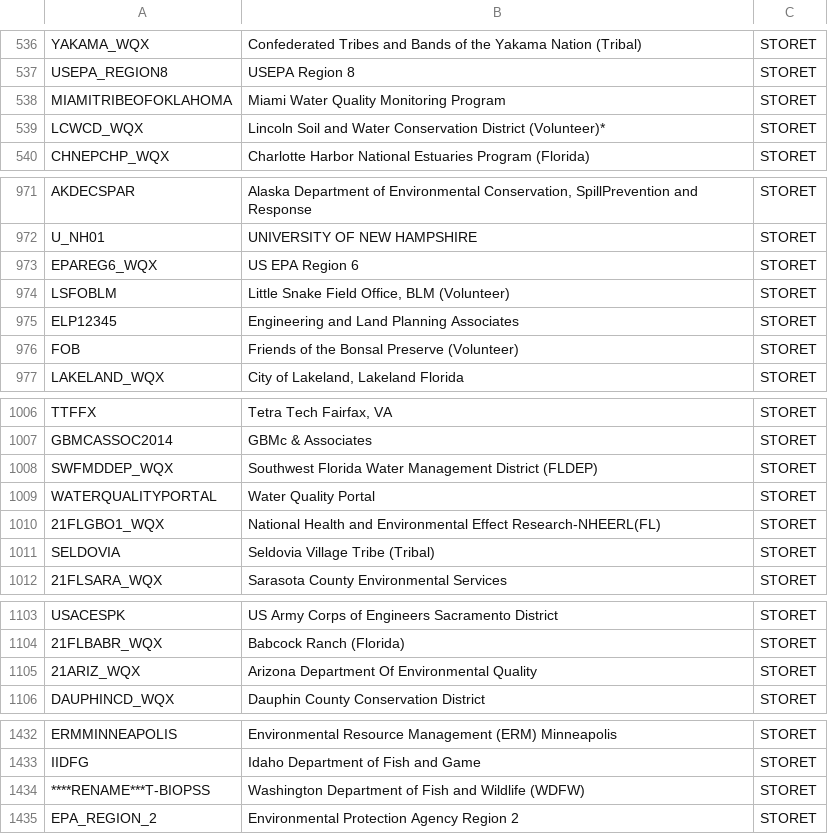
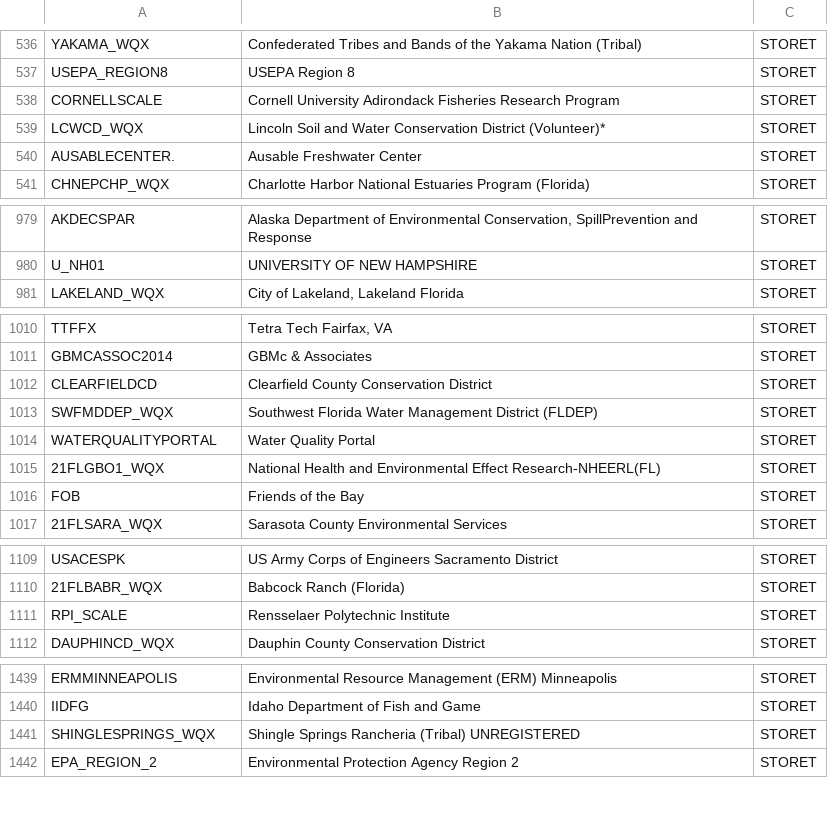
Before and after one commit to USEPA/EPATADA, a CSV file: inst/extdata/WQXProviderRef.csv, drawn as a sheet; only a part is shown, gaps mark what is left out; the diff covers the shown part only.

```diff
--- a/inst/extdata/WQXProviderRef.csv
+++ b/inst/extdata/WQXProviderRef.csv
@@ -537,4 +537,5 @@
 "USEPA_REGION8","USEPA Region 8","STORET"
-"MIAMITRIBEOFOKLAHOMA","Miami Water Quality Monitoring Program","STORET"
+"CORNELLSCALE","Cornell University Adirondack Fisheries Research Program","STORET"
 "LCWCD_WQX","Lincoln Soil and Water Conservation District (Volunteer)*","STORET"
+"AUSABLECENTER.","Ausable Freshwater Center","STORET"
 "CHNEPCHP_WQX","Charlotte Harbor National Estuaries Program (Florida)","STORET"
@@ -972,6 +980,2 @@
 "U_NH01","UNIVERSITY OF NEW HAMPSHIRE","STORET"
-"EPAREG6_WQX","US EPA Region 6","STORET"
-"LSFOBLM","Little Snake Field Office, BLM (Volunteer)","STORET"
-"ELP12345","Engineering and Land Planning Associates","STORET"
-"FOB","Friends of the Bonsal Preserve (Volunteer)","STORET"
 "LAKELAND_WQX","City of Lakeland, Lakeland Florida","STORET"
@@ -1007,2 +1011,3 @@
 "GBMCASSOC2014","GBMc & Associates","STORET"
+"CLEARFIELDCD","Clearfield County Conservation District","STORET"
 "SWFMDDEP_WQX","Southwest Florida Water Management District (FLDEP)","STORET"
@@ -1010,3 +1015,3 @@
 "21FLGBO1_WQX","National Health and Environmental Effect Research-NHEERL(FL)","STORET"
-"SELDOVIA","Seldovia Village Tribe (Tribal)","STORET"
+"FOB","Friends of the Bay","STORET"
 "21FLSARA_WQX","Sarasota County Environmental Services","STORET"
@@ -1104,3 +1110,3 @@
 "21FLBABR_WQX","Babcock Ranch (Florida)","STORET"
-"21ARIZ_WQX","Arizona Department Of Environmental Quality","STORET"
+"RPI_SCALE","Rensselaer Polytechnic Institute","STORET"
 "DAUPHINCD_WQX","Dauphin County Conservation District","STORET"
@@ -1433,3 +1440,3 @@
 "IIDFG","Idaho Department of Fish and Game","STORET"
-"****RENAME***T-BIOPSS","Washington Department of Fish and Wildlife (WDFW)","STORET"
+"SHINGLESPRINGS_WQX","Shingle Springs Rancheria (Tribal) UNREGISTERED","STORET"
 "EPA_REGION_2","Environmental Protection Agency Region 2","STORET"
```
Also changed, not shown: 4 added rows, 17 moved rows and 3 edited cells elsewhere in this file, 16 other files.
